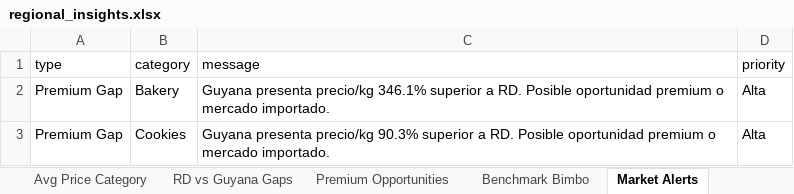
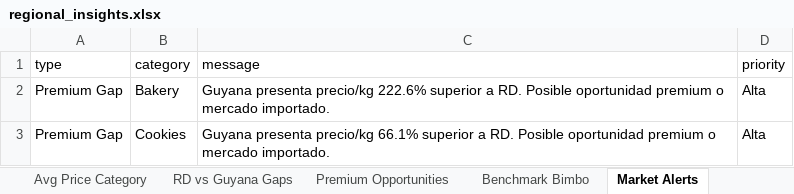
Before and after one commit to Colmau1971/caribbean_retail_ai, an Excel workbook: streamlit_data/regional_insights.xlsx, sheet Market Alerts, drawn as a sheet; values as stored, in another font and other column widths than the file's, no borders; the diff names each change by its address in the sheet, - before the commit and + after, or states it on an @@ line.

Commit message:
Refresh regional insights and price alerts

```diff
--- a/streamlit_data/regional_insights.xlsx (sheet Market Alerts)
+++ b/streamlit_data/regional_insights.xlsx (sheet Market Alerts)
-C2 (message): …presenta precio/kg 346.1% superior a…
+C2 (message): …presenta precio/kg 222.6% superior a…
-C3 (message): …presenta precio/kg 90.3% superior a…
+C3 (message): …presenta precio/kg 66.1% superior a…
```
Also changed, not shown: sheet Premium Opportunities, sheet Top Brands, sheet Avg Price Category, sheet Benchmark Bimbo, sheet RD vs Guyana Gaps, sheet Same SKU Cross Country, streamlit_data/price_alerts.xlsx.
